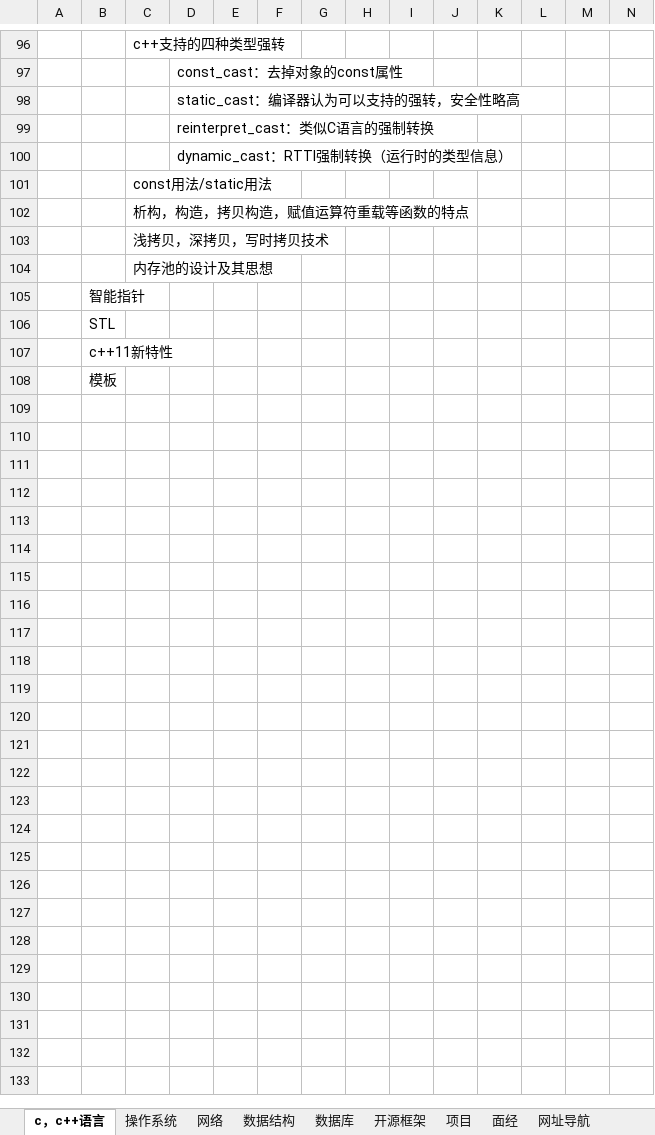
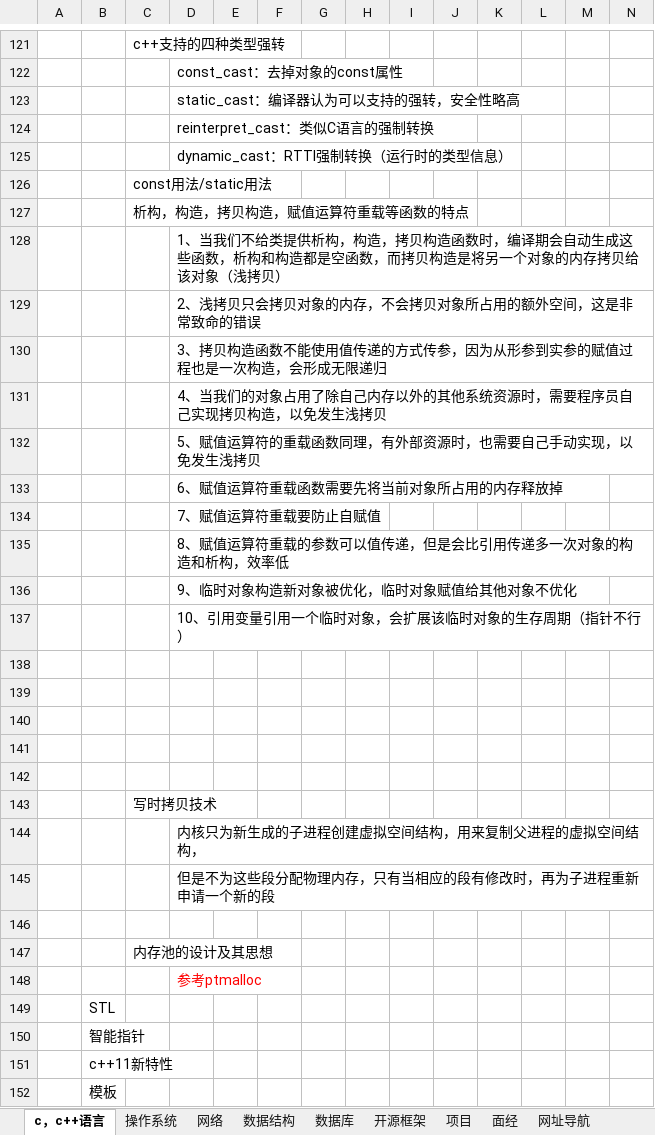
Before and after one commit to MrHrh/review, an Excel workbook: 秋招复习.xlsx, sheet c，c++语言, drawn as a sheet; only a part is shown, gaps mark what is left out; values as stored, in another font and other column widths than the file's, no borders; charts and pictures not drawn; addresses are those after the commit; rows hold the shown columns only; the diff covers the shown part only; the diff names each change by its address in the sheet, - before the commit and + after, or states it on an @@ line.

```diff
--- a/秋招复习.xlsx (sheet c，c++语言)
+++ b/秋招复习.xlsx (sheet c，c++语言)
+row 128:  |  |  | 1、当我们不给类提供析构，构造，拷贝构造函数时，编译期会自动生成这些函数，析构和构造都是空函数，而拷贝构造是将另一个对象的内存拷贝给该对象（浅拷贝）
+row 129:  |  |  | 2、浅拷贝只会拷贝对象的内存，不会拷贝对象所占用的额外空间，这是非常致命的错误
+row 130:  |  |  | 3、拷贝构造函数不能使用值传递的方式传参，因为从形参到实参的赋值过程也是一次构造，会形成无限递归
+row 131:  |  |  | 4、当我们的对象占用了除自己内存以外的其他系统资源时，需要程序员自己实现拷贝构造，以免发生浅拷贝
+row 132:  |  |  | 5、赋值运算符的重载函数同理，有外部资源时，也需要自己手动实现，以免发生浅拷贝
+row 133:  |  |  | 6、赋值运算符重载函数需要先将当前对象所占用的内存释放掉
+row 134:  |  |  | 7、赋值运算符重载要防止自赋值
+row 135:  |  |  | 8、赋值运算符重载的参数可以值传递，但是会比引用传递多一次对象的构造和析构，效率低
+row 136:  |  |  | 9、临时对象构造新对象被优化，临时对象赋值给其他对象不优化
+row 137:  |  |  | 10、引用变量引用一个临时对象，会扩展该临时对象的生存周期（指针不行）
+row 138: (empty)
+row 139: (empty)
+row 140: (empty)
+row 141: (empty)
+row 142: (empty)
-C143: 浅拷贝，深拷贝，写时拷贝技术
+C143: 写时拷贝技术
+row 144:  |  |  | 内核只为新生成的子进程创建虚拟空间结构，用来复制父进程的虚拟空间结构，
+row 145:  |  |  | 但是不为这些段分配物理内存，只有当相应的段有修改时，再为子进程重新申请一个新的段
+row 146: (empty)
+row 148:  |  |  | 参考ptmalloc
@@ row 106 moved to row 149: STL @@
```
Also changed, not shown: 25 added rows elsewhere in this sheet, sheet 操作系统, charts or pictures.
